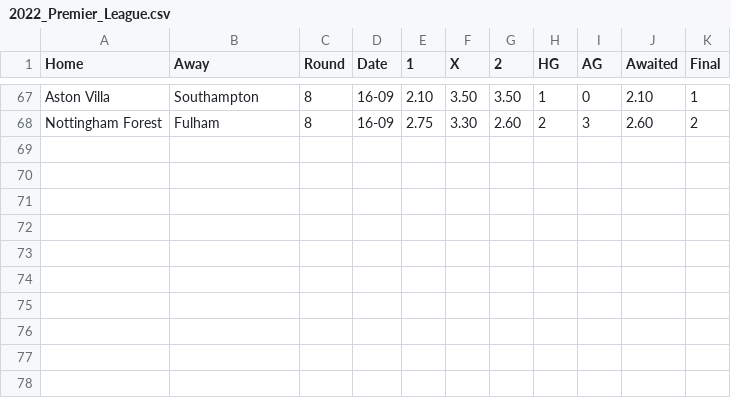
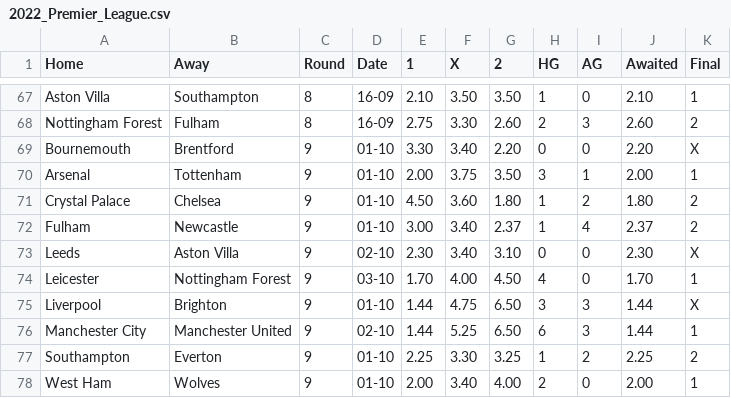
Before and after one commit to Brr1-99/Sport_Events_Stats_Collector, a CSV file: src/rounds/2022_Premier_League.csv, drawn as a sheet; only a part is shown, gaps mark what is left out; the diff names each change by its address in the sheet, - before the commit and + after, or states it on an @@ line.

Commit message:
Fixed concat errors + round update
Ligue 1 is still pending one update

```diff
--- a/src/rounds/2022_Premier_League.csv
+++ b/src/rounds/2022_Premier_League.csv
+row 69: Bournemouth | Brentford | 9 | 01-10 | 3.30 | 3.40 | 2.20 | 0 | 0 | 2.20 | X
+row 70: Arsenal | Tottenham | 9 | 01-10 | 2.00 | 3.75 | 3.50 | 3 | 1 | 2.00 | 1
+row 71: Crystal Palace | Chelsea | 9 | 01-10 | 4.50 | 3.60 | 1.80 | 1 | 2 | 1.80 | 2
+row 72: Fulham | Newcastle | 9 | 01-10 | 3.00 | 3.40 | 2.37 | 1 | 4 | 2.37 | 2
+row 73: Leeds | Aston Villa | 9 | 02-10 | 2.30 | 3.40 | 3.10 | 0 | 0 | 2.30 | X
+row 74: Leicester | Nottingham Forest | 9 | 03-10 | 1.70 | 4.00 | 4.50 | 4 | 0 | 1.70 | 1
+row 75: Liverpool | Brighton | 9 | 01-10 | 1.44 | 4.75 | 6.50 | 3 | 3 | 1.44 | X
+row 76: Manchester City | Manchester United | 9 | 02-10 | 1.44 | 5.25 | 6.50 | 6 | 3 | 1.44 | 1
+row 77: Southampton | Everton | 9 | 01-10 | 2.25 | 3.30 | 3.25 | 1 | 2 | 2.25 | 2
+row 78: West Ham | Wolves | 9 | 01-10 | 2.00 | 3.40 | 4.00 | 2 | 0 | 2.00 | 1
```
Also changed, not shown: src/rounds/2022_Bundesliga.csv, src/rounds/2022_La_Liga.csv, 5 other files.
